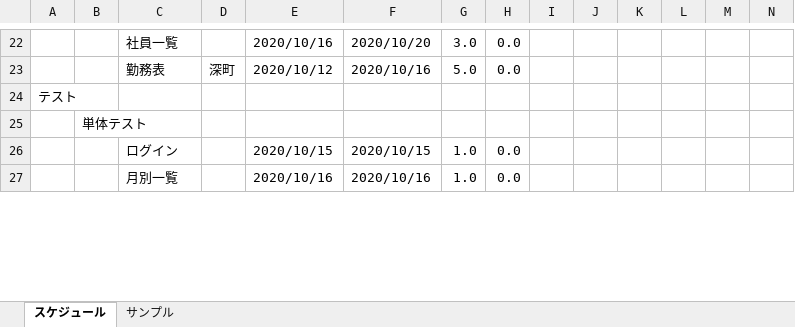
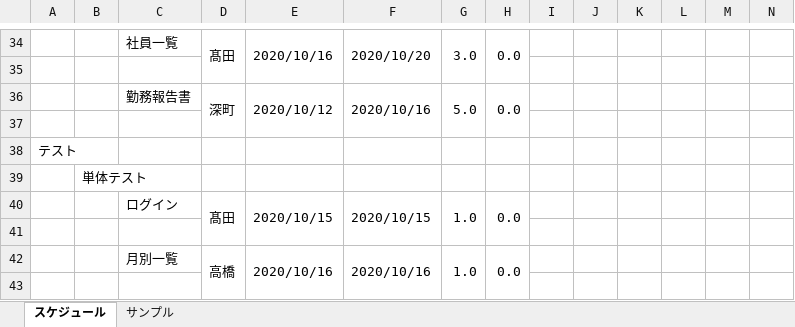
Before and after one commit to senshinsoft/ss-kintai, an Excel workbook: docs/【勤怠管理システム】WBS.xlsm, sheet スケジュール, drawn as a sheet; only a part is shown, gaps mark what is left out; values as stored, in another font and other column widths than the file's, no cell formats; addresses are those after the commit; rows hold the shown columns only; the diff covers the shown part only; the diff names each change by its address in the sheet, - before the commit and + after, or states it on an @@ line.

```diff
--- a/docs/【勤怠管理システム】WBS.xlsm (sheet スケジュール)
+++ b/docs/【勤怠管理システム】WBS.xlsm (sheet スケジュール)
-D34: (empty)
+D34: 髙田
+D34:D35 merged
+E34:E35 merged
+F34:F35 merged
+G34:G35 merged
+H34:H35 merged
+row 35: (empty)
-C36: 勤務表
+C36: 勤務報告書
+D36:D37 merged
+E36:E37 merged
+F36:F37 merged
+G36:G37 merged
+H36:H37 merged
+row 37: (empty)
-D40: (empty)
+D40: 髙田
+D40:D41 merged
+E40:E41 merged
+F40:F41 merged
+G40:G41 merged
+H40:H41 merged
+row 41: (empty)
-D42: (empty)
+D42: 高橋
+D42:D43 merged
+E42:E43 merged
+F42:F43 merged
+G42:G43 merged
+H42:H43 merged
+row 43: (empty)
```
Also changed, not shown: 22 added rows, 27 edited cells and merged cells elsewhere in this sheet, cell formats, formulas that keep their value.
